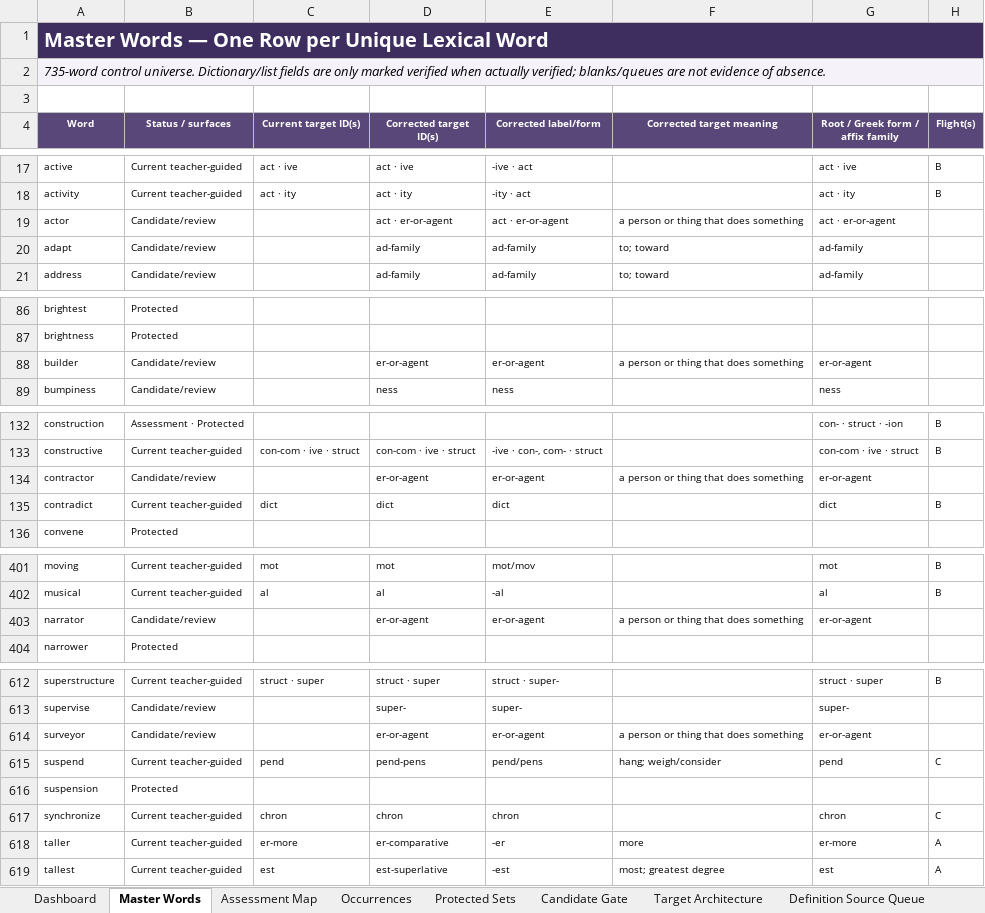
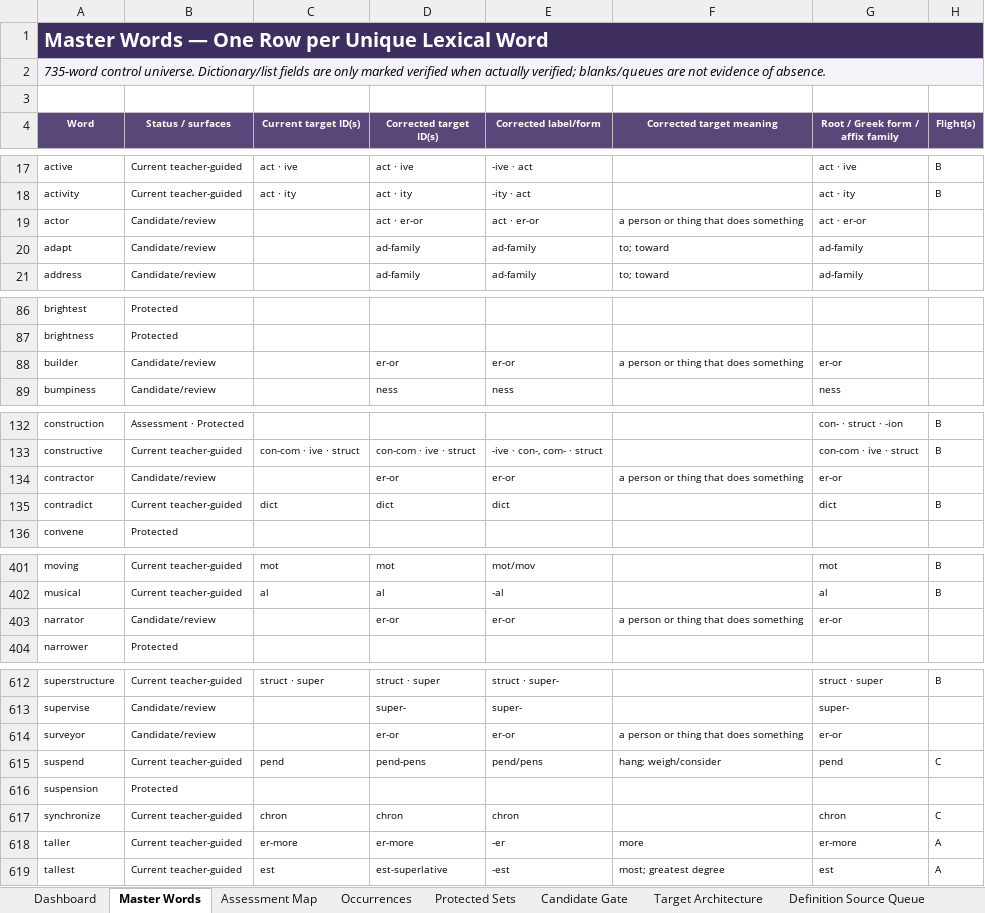
Before and after one commit to firstvololearning-ctrl/First-Volo-Morphology, an Excel workbook: audits/lexical/First_Volo_Morphology_Master_Lexical_Audit_2026-08-24.xlsx, sheet Master Words, drawn as a sheet; only a part is shown, gaps mark what is left out; values as stored, in another font and other column widths than the file's, no borders; the diff covers the shown part only; the diff names each change by its address in the sheet, - before the commit and + after, or states it on an @@ line.

```diff
--- a/audits/lexical/First_Volo_Morphology_Master_Lexical_Audit_2026-08-24.xlsx (sheet Master Words)
+++ b/audits/lexical/First_Volo_Morphology_Master_Lexical_Audit_2026-08-24.xlsx (sheet Master Words)
-D19 (Corrected target ID(s)): act · er-or-agent
+D19 (Corrected target ID(s)): act · er-or
-E19 (Corrected label/form): act · er-or-agent
+E19 (Corrected label/form): act · er-or
-G19 (Root / Greek form / affix family): act · er-or-agent
+G19 (Root / Greek form / affix family): act · er-or
-D88 (Corrected target ID(s)): er-or-agent
+D88 (Corrected target ID(s)): er-or
-E88 (Corrected label/form): er-or-agent
+E88 (Corrected label/form): er-or
-G88 (Root / Greek form / affix family): er-or-agent
+G88 (Root / Greek form / affix family): er-or
-D134 (Corrected target ID(s)): er-or-agent
+D134 (Corrected target ID(s)): er-or
-E134 (Corrected label/form): er-or-agent
+E134 (Corrected label/form): er-or
-G134 (Root / Greek form / affix family): er-or-agent
+G134 (Root / Greek form / affix family): er-or
-D403 (Corrected target ID(s)): er-or-agent
+D403 (Corrected target ID(s)): er-or
-E403 (Corrected label/form): er-or-agent
+E403 (Corrected label/form): er-or
-G403 (Root / Greek form / affix family): er-or-agent
+G403 (Root / Greek form / affix family): er-or
-D614 (Corrected target ID(s)): er-or-agent
+D614 (Corrected target ID(s)): er-or
-E614 (Corrected label/form): er-or-agent
+E614 (Corrected label/form): er-or
-G614 (Root / Greek form / affix family): er-or-agent
+G614 (Root / Greek form / affix family): er-or
-D618 (Corrected target ID(s)): er-comparative
+D618 (Corrected target ID(s)): er-more
```
Also changed, not shown: 11 edited cells elsewhere in this sheet, sheet Handoff, sheet Dashboard, sheet Target Architecture, sheet Candidate Gate, sheet Assessment Map, sheet Sources & Rules, other sheet tabs, 14 other files.
